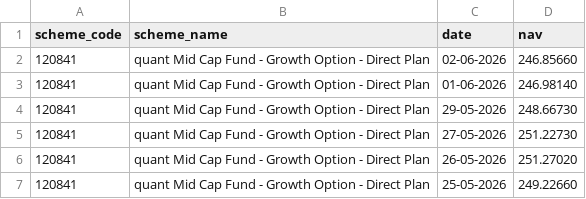
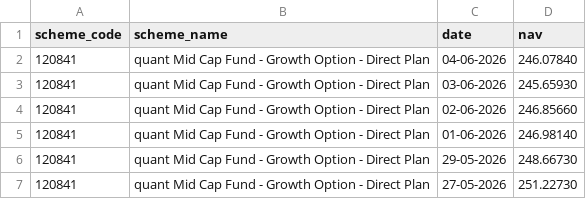
Before and after one commit to Shashankshekhar13/bluestock-mf-capstone, a CSV file: data/raw/120841_raw.csv, drawn as a sheet; only a part is shown; the shorter side is filled out with more unchanged rows.

```diff
--- a/data/raw/120841_raw.csv
+++ b/data/raw/120841_raw.csv
@@ -1,2 +1,4 @@
 scheme_code,scheme_name,date,nav
+120841,quant Mid Cap Fund - Growth Option - Direct Plan,04-06-2026,246.07840
+120841,quant Mid Cap Fund - Growth Option - Direct Plan,03-06-2026,245.65930
 120841,quant Mid Cap Fund - Growth Option - Direct Plan,02-06-2026,246.85660
```
Also changed, not shown: data/raw/118632_raw.csv, data/raw/119092_raw.csv, 11 other files.
